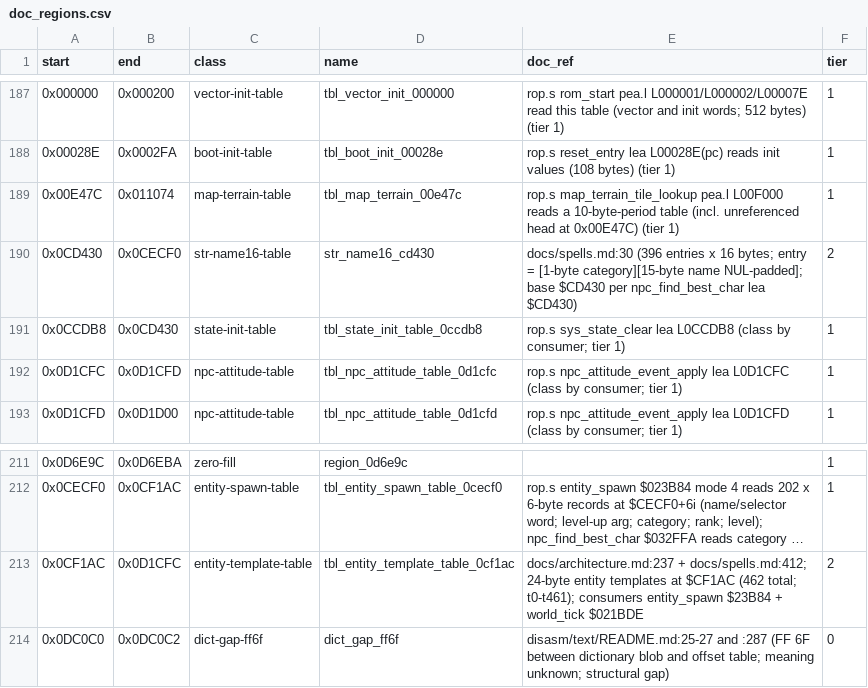
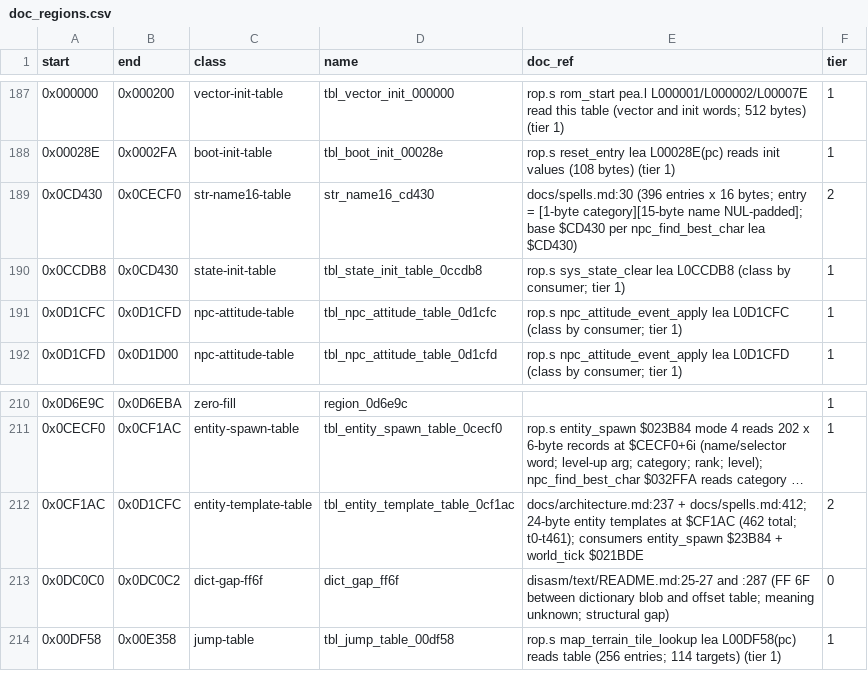
Before and after one commit to Dayset/RoPSegaMD16, a CSV file: disasm/doc_regions.csv, drawn as a sheet; only a part is shown, gaps mark what is left out; long unchanged cells end in …; removed rows and columns are numbered as before the commit, all else as after; the diff names each change by its address in the sheet, - before the commit and + after, or states it on an @@ line.

```diff
--- a/disasm/doc_regions.csv
+++ b/disasm/doc_regions.csv
-row 189: 0x00E47C | 0x011074 | map-terrain-table | tbl_map_terrain_00e47c | rop.s map_terrain_tile_lookup pea.l L00F000 reads a 10-byte-period table (incl. unreferenced head at 0x00E47C) (tier 1) | 1
+row 214: 0x00DF58 | 0x00E358 | jump-table | tbl_jump_table_00df58 | rop.s map_terrain_tile_lookup lea L00DF58(pc) reads table (256 entries; 114 targets) (tier 1) | 1
```
Also changed, not shown: disasm/regions.csv, 5 other files.
